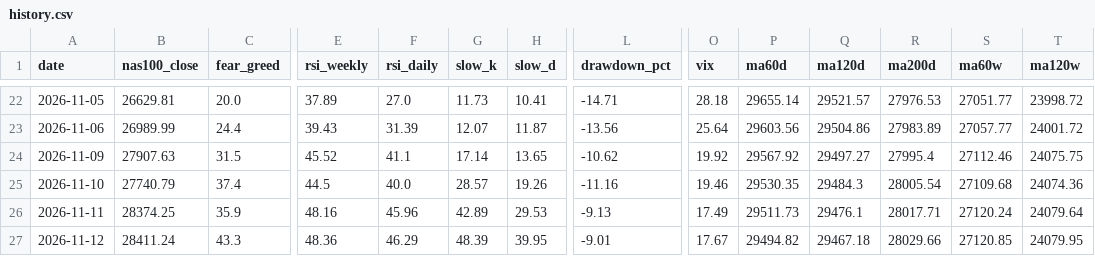
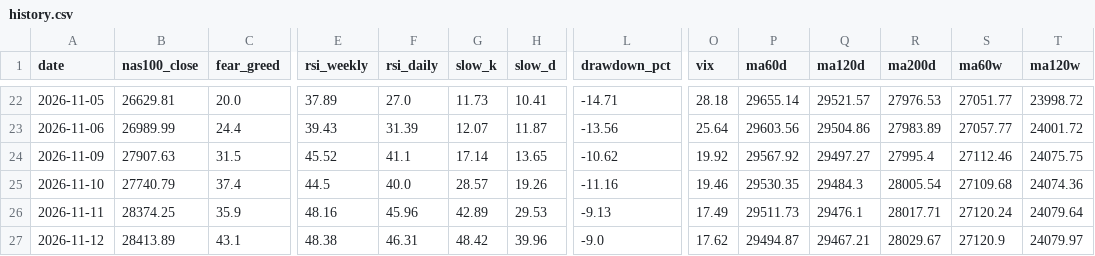
Before and after one commit to beckham0521-ship-it/invest-thermometer, a CSV file: history.csv, drawn as a sheet; only a part is shown, gaps mark what is left out; the diff covers the shown part only; the diff names each change by its address in the sheet, - before the commit and + after, or states it on an @@ line.

```diff
--- a/history.csv
+++ b/history.csv
-B27 (nas100_close): 28411.24
+B27 (nas100_close): 28413.89
-C27 (fear_greed): 43.3
+C27 (fear_greed): 43.1
-E27 (rsi_weekly): 48.36
+E27 (rsi_weekly): 48.38
-F27 (rsi_daily): 46.29
+F27 (rsi_daily): 46.31
-G27 (slow_k): 48.39
+G27 (slow_k): 48.42
-H27 (slow_d): 39.95
+H27 (slow_d): 39.96
-L27 (drawdown_pct): -9.01
+L27 (drawdown_pct): -9.0
-O27 (vix): 17.67
+O27 (vix): 17.62
-P27 (ma60d): 29494.82
+P27 (ma60d): 29494.87
-Q27 (ma120d): 29467.18
+Q27 (ma120d): 29467.21
-R27 (ma200d): 28029.66
+R27 (ma200d): 28029.67
-S27 (ma60w): 27120.85
+S27 (ma60w): 27120.9
-T27 (ma120w): 24079.95
+T27 (ma120w): 24079.97
```
Also changed, not shown: 1 edited cell elsewhere in this file, history_full.csv, history_full_sox.csv, 6 other files.
